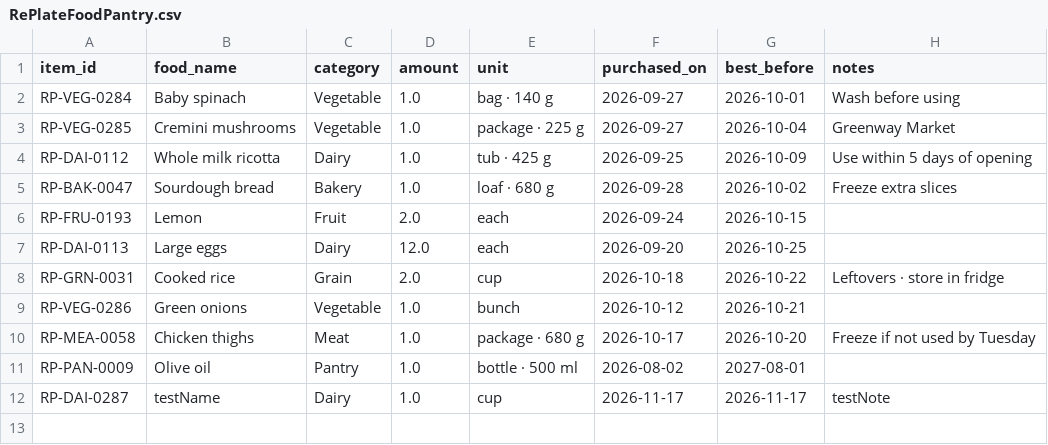
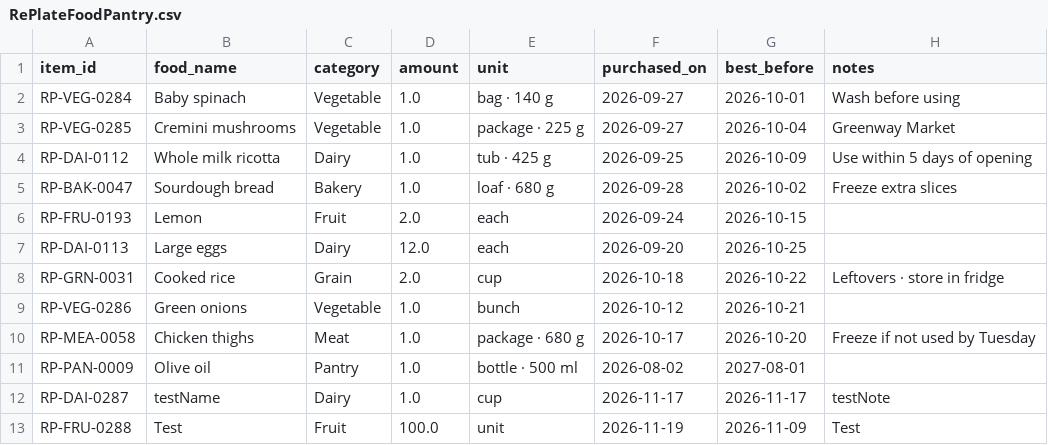
Before and after one commit to UTSA-CS-3443/RePlate, a CSV file: data/RePlateFoodPantry.csv, drawn as a sheet; the diff names each change by its address in the sheet, - before the commit and + after, or states it on an @@ line.

```diff
--- a/data/RePlateFoodPantry.csv
+++ b/data/RePlateFoodPantry.csv
+row 13: RP-FRU-0288 | Test | Fruit | 100.0 | unit | 2026-11-19 | 2026-11-09 | Test
```
Also changed, not shown: 2 other files.
